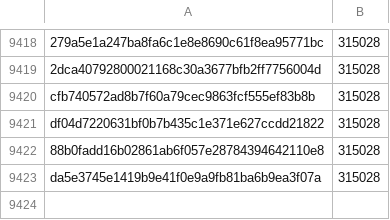
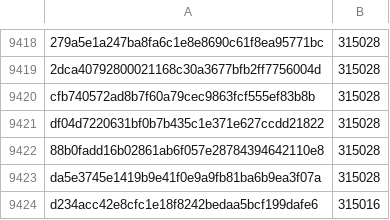
Before and after one commit to pybricks/pybricks-micropython, a CSV file: primehub_f4.csv, drawn as a sheet; only a part is shown, gaps mark what is left out; the diff names each change by its address in the sheet, - before the commit and + after, or states it on an @@ line.

Commit message:
primehub_f4: Add d234acc4: 315016 (-12).

```diff
--- a/primehub_f4.csv
+++ b/primehub_f4.csv
+row 9424: d234acc42e8cfc1e18f8242bedaa5bcf199dafe6 | 315016
```
